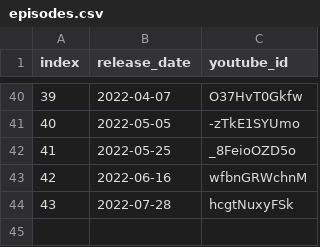
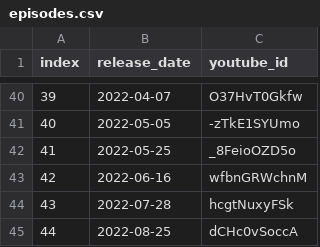
Before and after one commit to marph91/rbtv-pfiffige-ziffern-stats, a CSV file: data/episodes.csv, drawn as a sheet; only a part is shown, gaps mark what is left out.

```diff
--- a/data/episodes.csv
+++ b/data/episodes.csv
@@ -44 +44,2 @@ index,release_date,youtube_id
 43,2022-07-28,hcgtNuxyFSk
+44,2022-08-25,dCHc0vSoccA
```
Also changed, not shown: data/guesses.csv.
